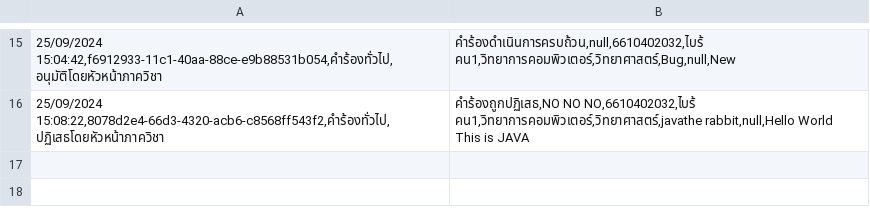
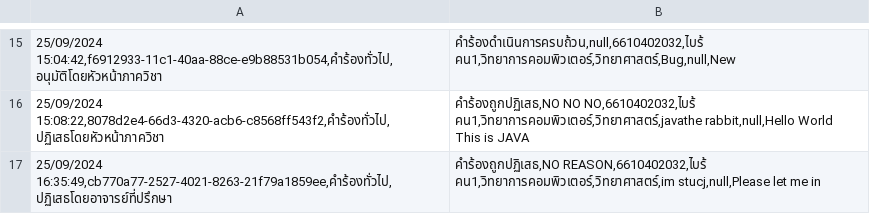
Before and after one commit to thg1rb/my-appeal, a CSV file: data/appeal-list.csv, drawn as a sheet; only a part is shown, gaps mark what is left out.

Commit message:
fix: filter major-appeal table

```diff
--- a/data/appeal-list.csv
+++ b/data/appeal-list.csv
@@ -16 +16,2 @@
 25/09/2024 15:08:22,8078d2e4-66d3-4320-acb6-c8568ff543f2,คำร้องทั่วไป,ปฏิเสธโดยหัวหน้าภาควิชา | คำร้องถูกปฏิเสธ,NO NO NO,6610402032,ไบร้ คน1,วิทยาการคอมพิวเตอร์,วิทยาศาสตร์,javathe rabbit,null,Hello World This is JAVA
+25/09/2024 16:35:49,cb770a77-2527-4021-8263-21f79a1859ee,คำร้องทั่วไป,ปฏิเสธโดยอาจารย์ที่ปรึกษา | คำร้องถูกปฏิเสธ,NO REASON,6610402032,ไบร้ คน1,วิทยาการคอมพิวเตอร์,วิทยาศาสตร์,im stucj,null,Please let me in
```
Also changed, not shown: data/modify-date.csv, data/users/advisor.csv, 7 other files.
